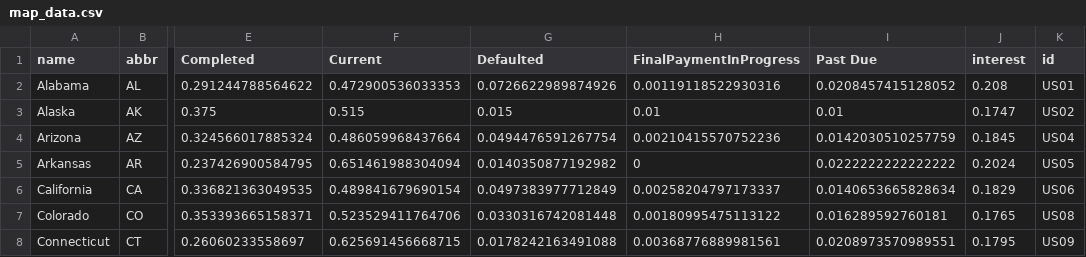
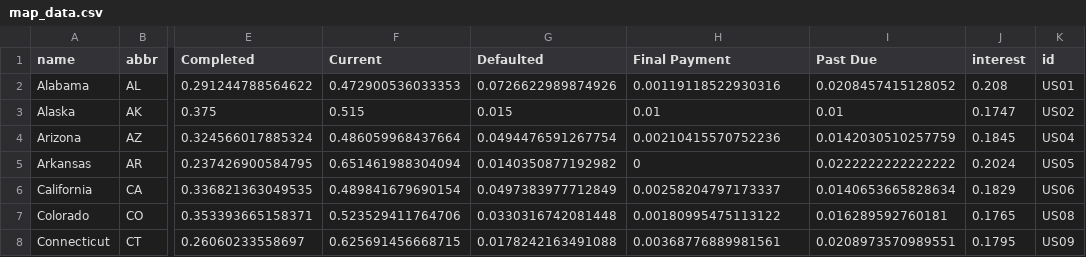
Before and after one commit to nikita-barsukov/data_vis_udacity, a CSV file: data/map_data.csv, drawn as a sheet; only a part is shown, gaps mark what is left out; the diff names each change by its address in the sheet, - before the commit and + after, or states it on an @@ line.

```diff
--- a/data/map_data.csv
+++ b/data/map_data.csv
-H1: FinalPaymentInProgress
+H1: Final Payment
```
Also changed, not shown: 3 other files.
